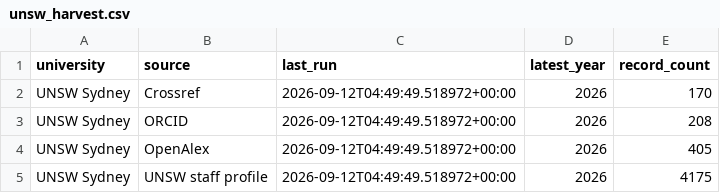
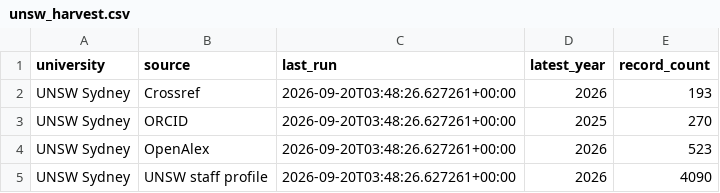
Before and after one commit to yuhanwang0612/cits3200-, a CSV file: final output/unsw/unsw_harvest.csv, drawn as a sheet.

```diff
--- a/final output/unsw/unsw_harvest.csv
+++ b/final output/unsw/unsw_harvest.csv
@@ -1,5 +1,5 @@
 university,source,last_run,latest_year,record_count
-UNSW Sydney,Crossref,2026-09-12T04:49:49.518972+00:00,2026,170
-UNSW Sydney,ORCID,2026-09-12T04:49:49.518972+00:00,2026,208
-UNSW Sydney,OpenAlex,2026-09-12T04:49:49.518972+00:00,2026,405
-UNSW Sydney,UNSW staff profile,2026-09-12T04:49:49.518972+00:00,2026,4175
+UNSW Sydney,Crossref,2026-09-20T03:48:26.627261+00:00,2026,193
+UNSW Sydney,ORCID,2026-09-20T03:48:26.627261+00:00,2025,270
+UNSW Sydney,OpenAlex,2026-09-20T03:48:26.627261+00:00,2026,523
+UNSW Sydney,UNSW staff profile,2026-09-20T03:48:26.627261+00:00,2026,4090
```
Also changed, not shown: final output/unsw/unsw_screened_out.csv, final output/unsw/unsw_staff.csv, 8 other files.
